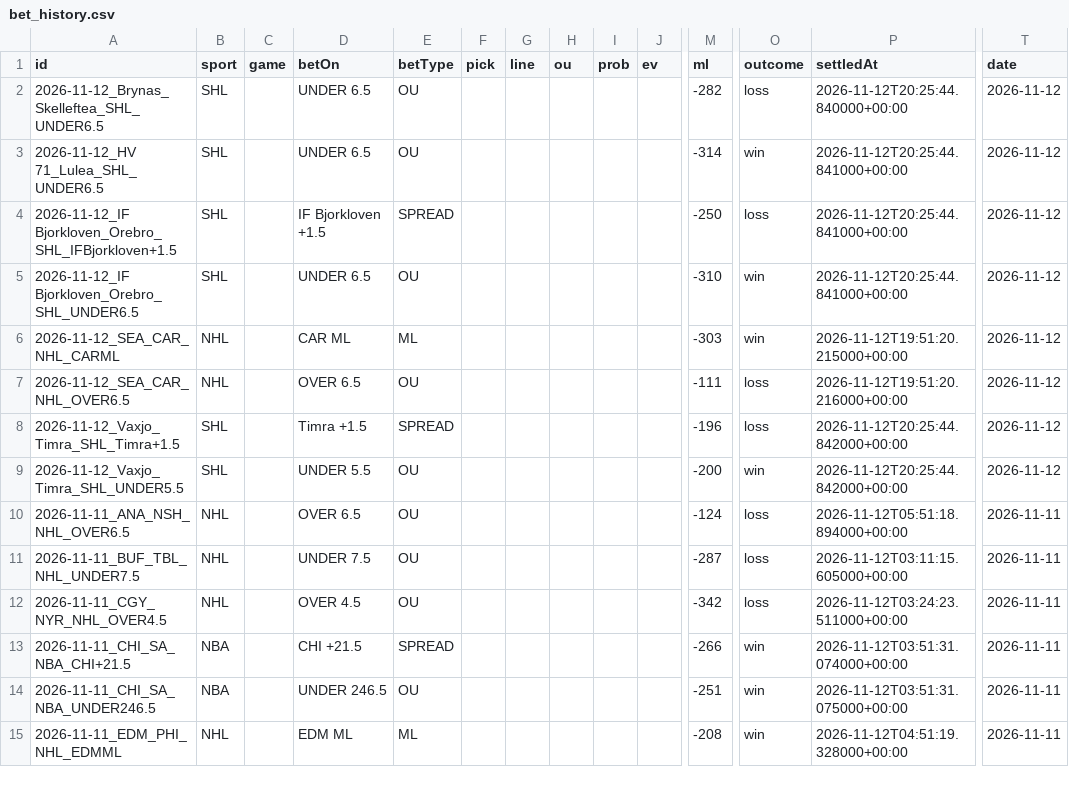
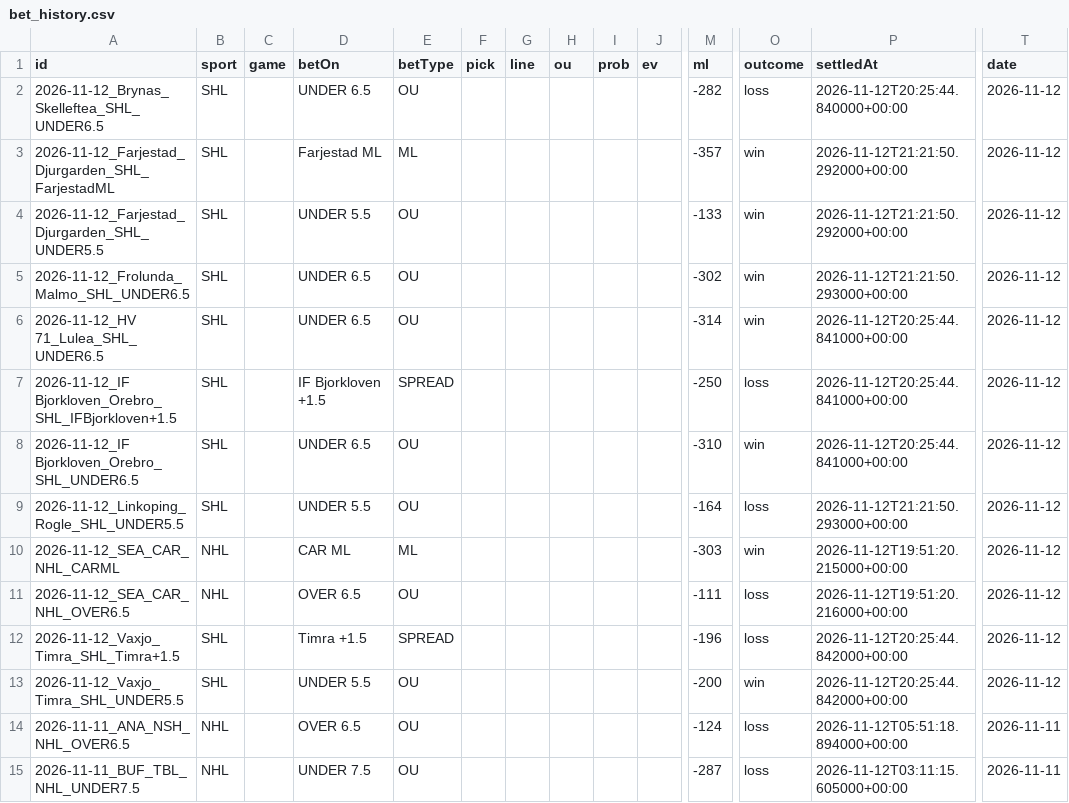
Before and after one commit to Purple-Wraith/clairvoyance-backend, a CSV file: data/bet_history.csv, drawn as a sheet; only a part is shown, gaps mark what is left out; the shorter side is filled out with more unchanged rows; rows hold the shown columns only; the diff names each change by its address in the sheet, - before the commit and + after, or states it on an @@ line.

```diff
--- a/data/bet_history.csv
+++ b/data/bet_history.csv
+row 3: 2026-11-12_Farjestad_Djurgarden_SHL_FarjestadML | SHL |  | Farjestad ML | ML |  |  |  |  |  | -357 | win | 2026-11-12T21:21:50.292000+00:00 | 2026-11-12
+row 4: 2026-11-12_Farjestad_Djurgarden_SHL_UNDER5.5 | SHL |  | UNDER 5.5 | OU |  |  |  |  |  | -133 | win | 2026-11-12T21:21:50.292000+00:00 | 2026-11-12
+row 5: 2026-11-12_Frolunda_Malmo_SHL_UNDER6.5 | SHL |  | UNDER 6.5 | OU |  |  |  |  |  | -302 | win | 2026-11-12T21:21:50.293000+00:00 | 2026-11-12
+row 9: 2026-11-12_Linkoping_Rogle_SHL_UNDER5.5 | SHL |  | UNDER 5.5 | OU |  |  |  |  |  | -164 | loss | 2026-11-12T21:21:50.293000+00:00 | 2026-11-12
```
Also changed, not shown: 4 other files.
